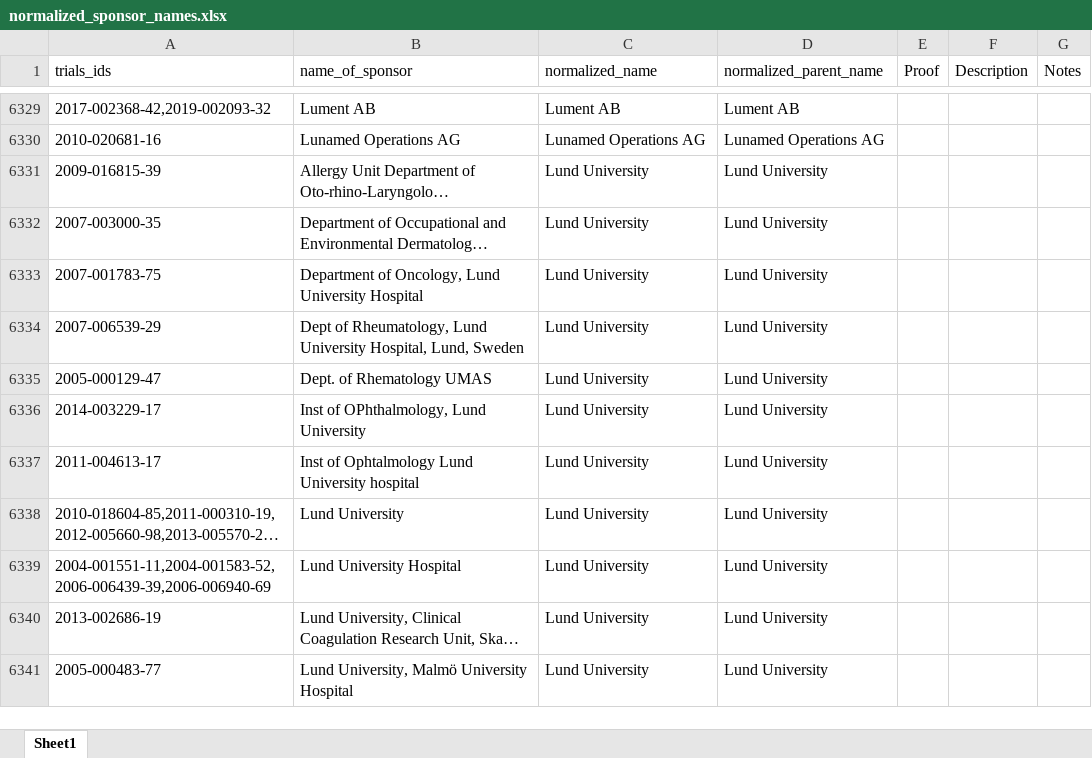
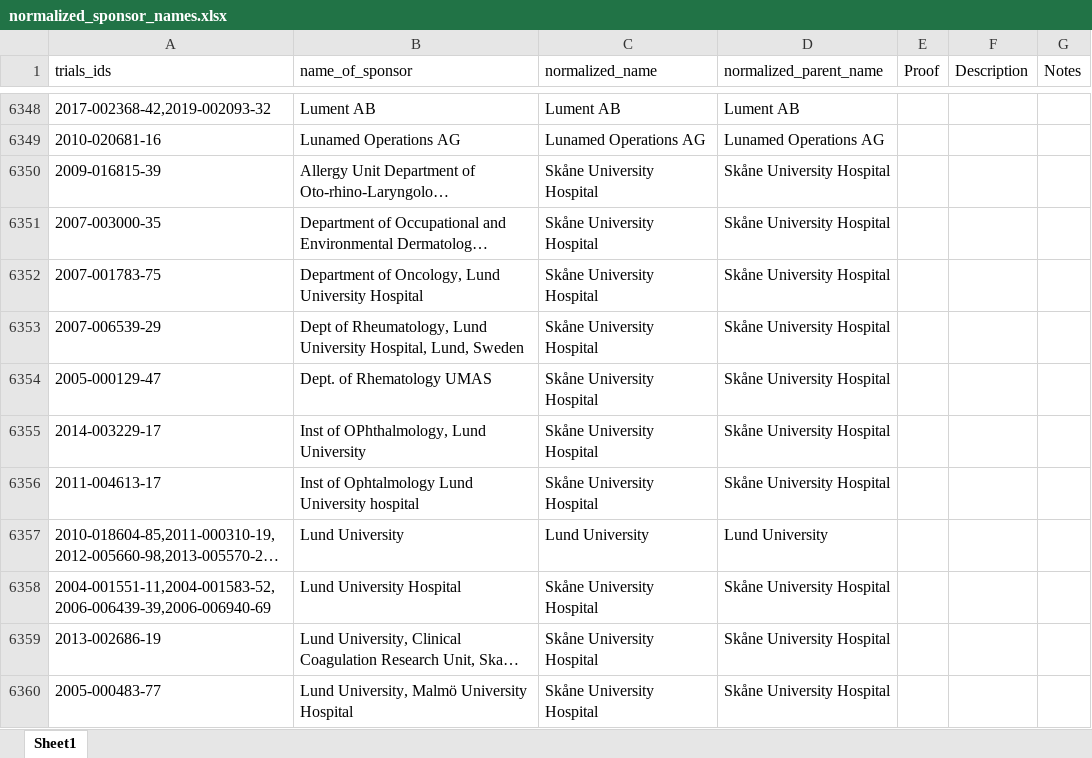
Before and after one commit to ebmdatalab/euctr-tracker-data, an Excel workbook: normalized_sponsor_names.xlsx, sheet Sheet1, drawn as a sheet; only a part is shown, gaps mark what is left out; long unchanged cells end in …; values as stored, in another font and other column widths than the file's, no borders; addresses are those after the commit; the diff covers the shown part only; the diff names each change by its address in the sheet, - before the commit and + after, or states it on an @@ line.

Commit message:
June Norm

```diff
--- a/normalized_sponsor_names.xlsx (sheet Sheet1)
+++ b/normalized_sponsor_names.xlsx (sheet Sheet1)
-C6350:C6356 (normalized_name): Lund University
+C6350:C6356 (normalized_name): Skåne University Hospital
-D6350:D6356 (normalized_parent_name): Lund University
+D6350:D6356 (normalized_parent_name): Skåne University Hospital
-C6358:C6360 (normalized_name): Lund University
+C6358:C6360 (normalized_name): Skåne University Hospital
-D6358:D6360 (normalized_parent_name): Lund University
+D6358:D6360 (normalized_parent_name): Skåne University Hospital
```
Also changed, not shown: other rows of this sheet.
